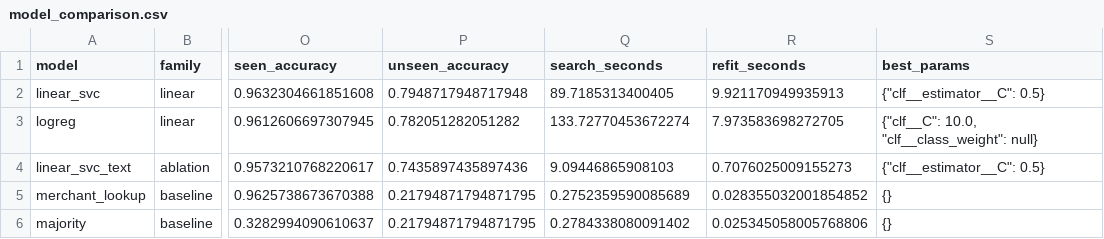
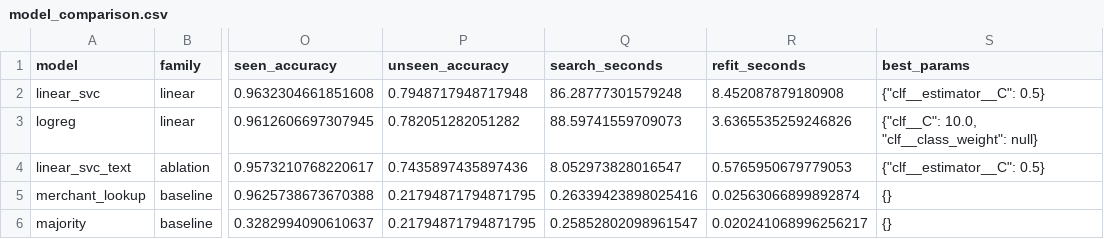
Before and after one commit to zihao-guo/lydia_zihao-eric, a CSV file: models/model_comparison.csv, drawn as a sheet; only a part is shown, gaps mark what is left out; the diff names each change by its address in the sheet, - before the commit and + after, or states it on an @@ line.

```diff
--- a/models/model_comparison.csv
+++ b/models/model_comparison.csv
-Q2 (search_seconds): 89.7185313400405
+Q2 (search_seconds): 86.28777301579248
-R2 (refit_seconds): 9.921170949935913
+R2 (refit_seconds): 8.452087879180908
-Q3 (search_seconds): 133.72770453672274
+Q3 (search_seconds): 88.59741559709073
-R3 (refit_seconds): 7.973583698272705
+R3 (refit_seconds): 3.6365535259246826
-Q4 (search_seconds): 9.09446865908103
+Q4 (search_seconds): 8.052973828016547
-R4 (refit_seconds): 0.7076025009155273
+R4 (refit_seconds): 0.5765950679779053
-Q5 (search_seconds): 0.2752359590085689
+Q5 (search_seconds): 0.26339423898025416
-R5 (refit_seconds): 0.028355032001854852
+R5 (refit_seconds): 0.02563066899892874
-Q6 (search_seconds): 0.2784338080091402
+Q6 (search_seconds): 0.25852802098961547
-R6 (refit_seconds): 0.025345058005768806
+R6 (refit_seconds): 0.020241068996256217
```
Also changed, not shown: 27 other files.
